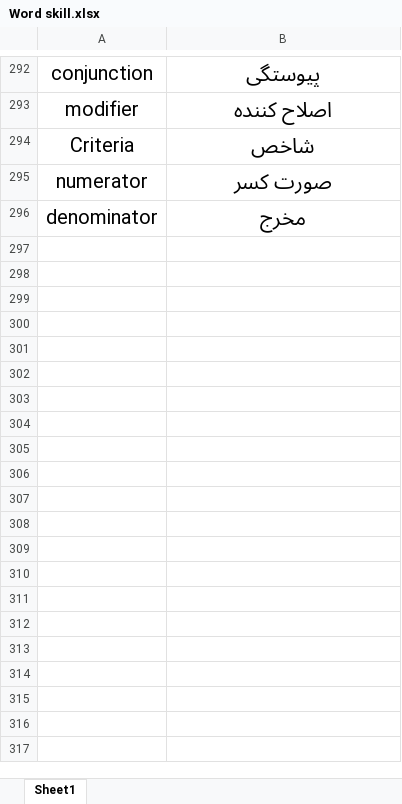
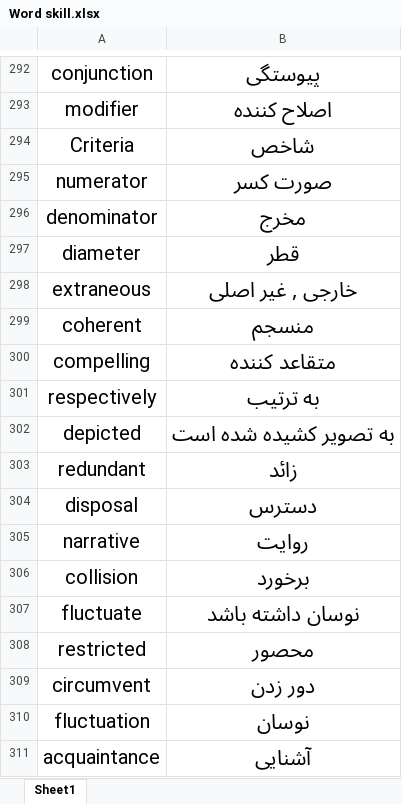
Before and after one commit to xre22zax/cheetsheets, an Excel workbook: Word skill.xlsx, sheet Sheet1, drawn as a sheet; only a part is shown, gaps mark what is left out; values as stored, in another font and other column widths than the file's, no borders; table styles not drawn; the diff names each change by its address in the sheet, - before the commit and + after, or states it on an @@ line.

```diff
--- a/Word skill.xlsx (sheet Sheet1)
+++ b/Word skill.xlsx (sheet Sheet1)
+row 297: diameter | قطر
+row 298: extraneous | خارجی , غیر اصلی
+row 299: coherent | منسجم
+row 300: compelling | متقاعد کننده
+row 301: respectively | به ترتیب
+row 302: depicted | به تصویر کشیده شده است
+row 303: redundant | زائد
+row 304: disposal | دسترس
+row 305: narrative | روایت
+row 306: collision | برخورد
+row 307: fluctuate | نوسان داشته باشد
+row 308: restricted | محصور
+row 309: circumvent | دور زدن
+row 310: fluctuation | نوسان
+row 311: acquaintance | آشنایی
```
Also changed, not shown: 2 other files.
